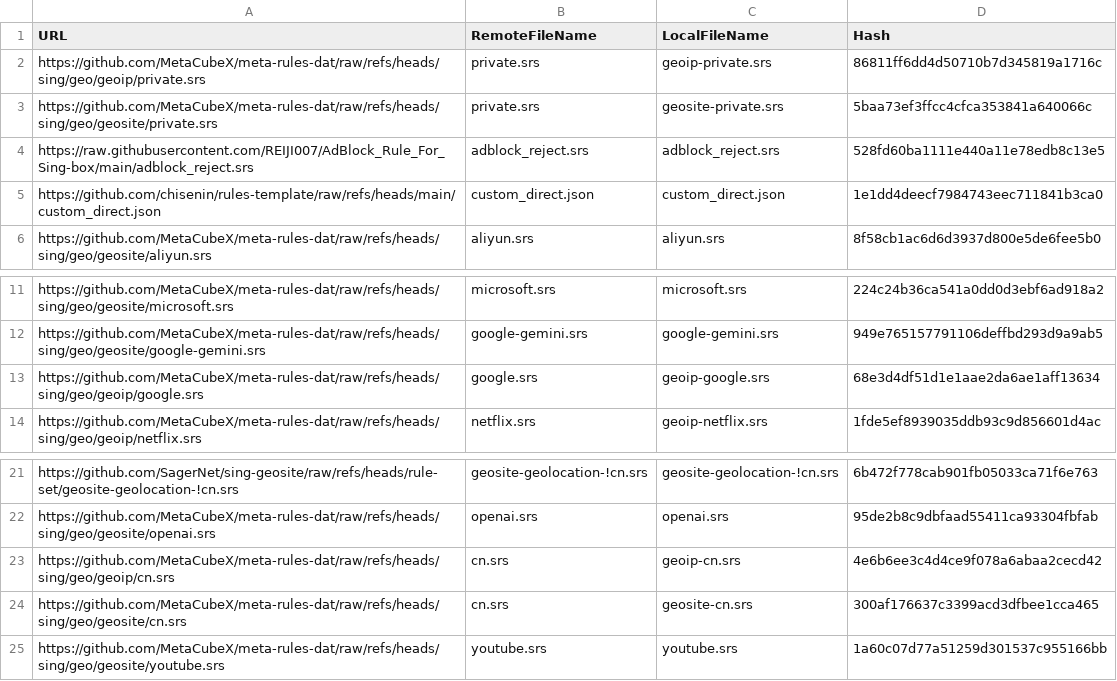
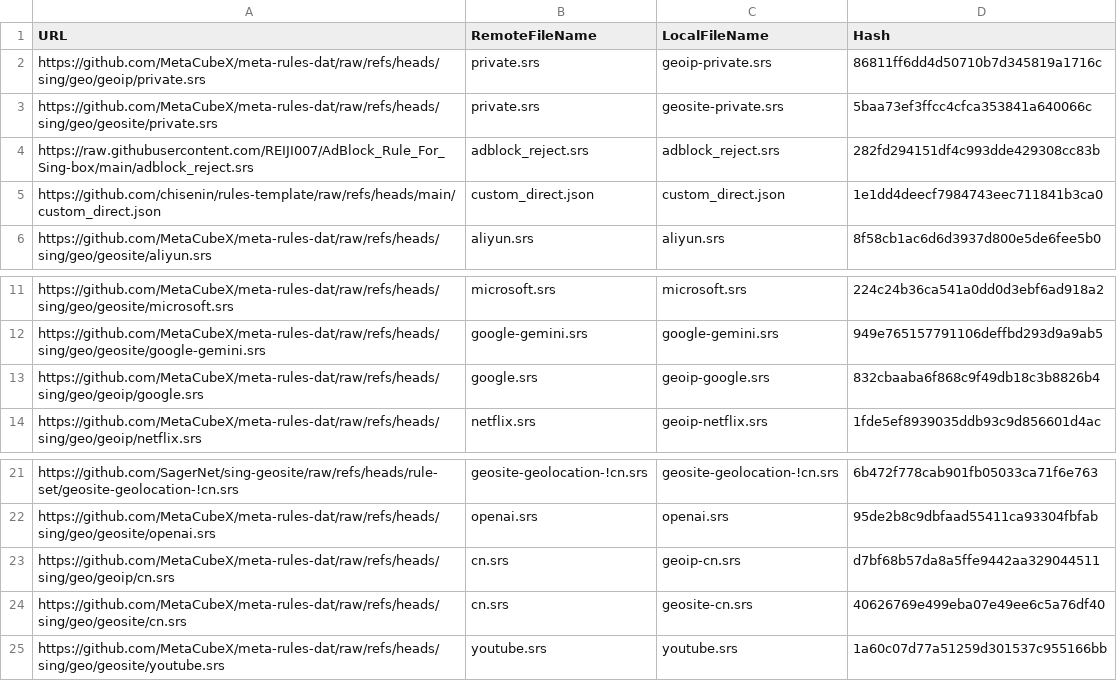
Before and after one commit to chisenin/rules-template, a CSV file: mapping.csv, drawn as a sheet; only a part is shown, gaps mark what is left out.

```diff
--- a/mapping.csv
+++ b/mapping.csv
@@ -3,3 +3,3 @@ https://github.com/MetaCubeX/meta-rules-dat/raw/refs/heads/sing/geo/geoip/privat
 https://github.com/MetaCubeX/meta-rules-dat/raw/refs/heads/sing/geo/geosite/private.srs,private.srs,geosite-private.srs,5baa73ef3ffcc4cfca353841a640066c
-https://raw.githubusercontent.com/REIJI007/AdBlock_Rule_For_Sing-box/main/adblock_reject.srs,adblock_reject.srs,adblock_reject.srs,528fd60ba1111e440a11e78edb8c13e5
+https://raw.githubusercontent.com/REIJI007/AdBlock_Rule_For_Sing-box/main/adblock_reject.srs,adblock_reject.srs,adblock_reject.srs,282fd294151df4c993dde429308cc83b
 https://github.com/chisenin/rules-template/raw/refs/heads/main/custom_direct.json,custom_direct.json,custom_direct.json,1e1dd4deecf7984743eec711841b3ca0
@@ -12,3 +12,3 @@ https://github.com/MetaCubeX/meta-rules-dat/raw/refs/heads/sing/geo/geosite/micr
 https://github.com/MetaCubeX/meta-rules-dat/raw/refs/heads/sing/geo/geosite/google-gemini.srs,google-gemini.srs,google-gemini.srs,949e765157791106deffbd293d9a9ab5
-https://github.com/MetaCubeX/meta-rules-dat/raw/refs/heads/sing/geo/geoip/google.srs,google.srs,geoip-google.srs,68e3d4df51d1e1aae2da6ae1aff13634
+https://github.com/MetaCubeX/meta-rules-dat/raw/refs/heads/sing/geo/geoip/google.srs,google.srs,geoip-google.srs,832cbaaba6f868c9f49db18c3b8826b4
 https://github.com/MetaCubeX/meta-rules-dat/raw/refs/heads/sing/geo/geoip/netflix.srs,netflix.srs,geoip-netflix.srs,1fde5ef8939035ddb93c9d856601d4ac
@@ -22,4 +22,4 @@ https://github.com/SagerNet/sing-geosite/raw/refs/heads/rule-set/geosite-geoloca
 https://github.com/MetaCubeX/meta-rules-dat/raw/refs/heads/sing/geo/geosite/openai.srs,openai.srs,openai.srs,95de2b8c9dbfaad55411ca93304fbfab
-https://github.com/MetaCubeX/meta-rules-dat/raw/refs/heads/sing/geo/geoip/cn.srs,cn.srs,geoip-cn.srs,4e6b6ee3c4d4ce9f078a6abaa2cecd42
-https://github.com/MetaCubeX/meta-rules-dat/raw/refs/heads/sing/geo/geosite/cn.srs,cn.srs,geosite-cn.srs,300af176637c3399acd3dfbee1cca465
+https://github.com/MetaCubeX/meta-rules-dat/raw/refs/heads/sing/geo/geoip/cn.srs,cn.srs,geoip-cn.srs,d7bf68b57da8a5ffe9442aa329044511
+https://github.com/MetaCubeX/meta-rules-dat/raw/refs/heads/sing/geo/geosite/cn.srs,cn.srs,geosite-cn.srs,40626769e499eba07e49ee6c5a76df40
 https://github.com/MetaCubeX/meta-rules-dat/raw/refs/heads/sing/geo/geosite/youtube.srs,youtube.srs,youtube.srs,1a60c07d77a51259d301537c955166bb
```
Also changed, not shown: 4 other files.
